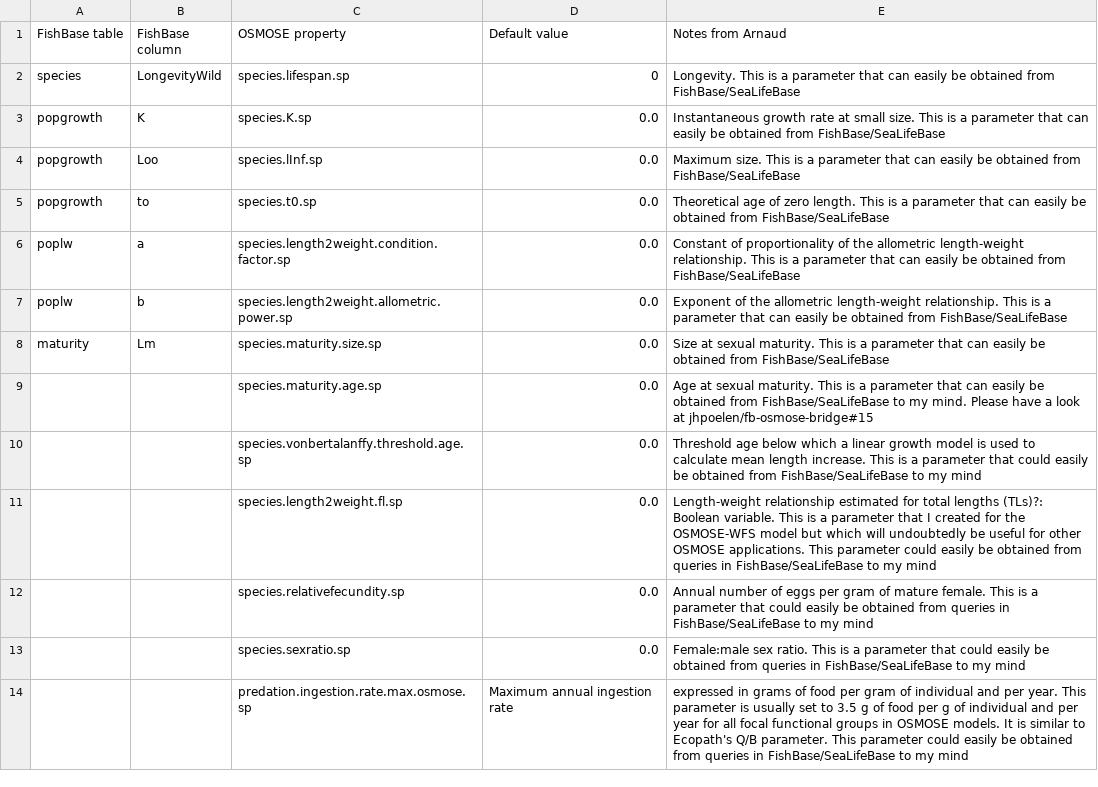
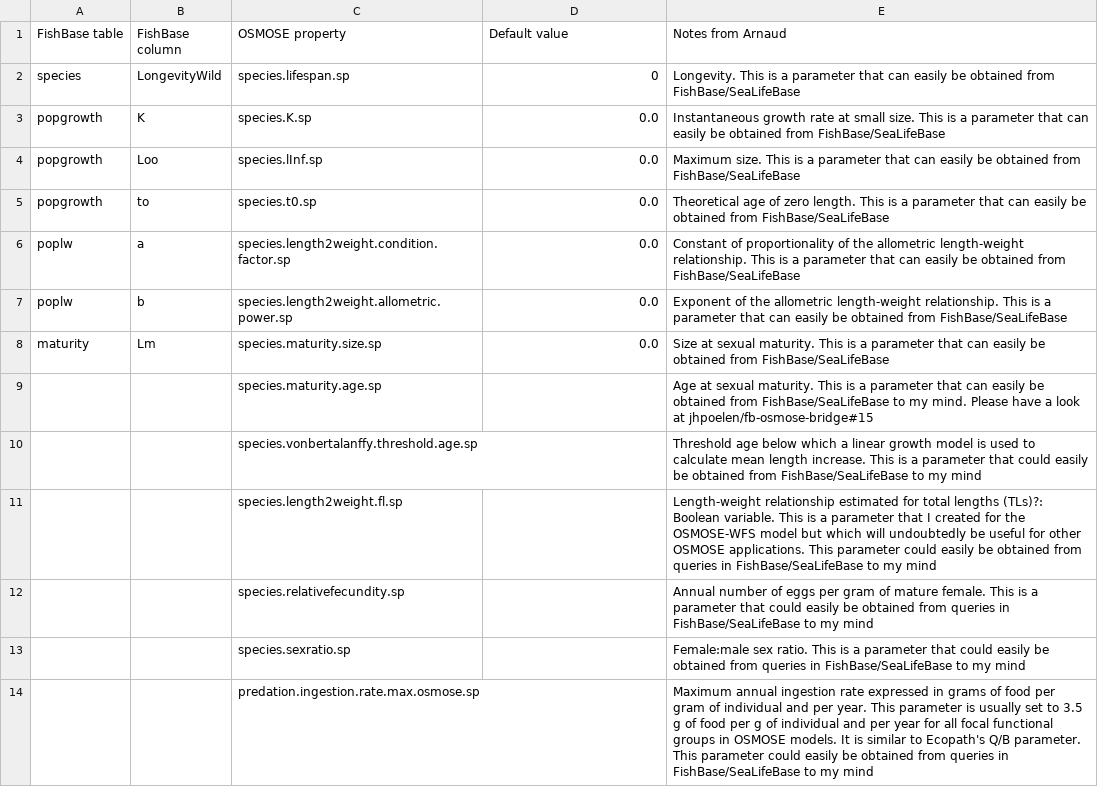
Before and after one commit to osmose-model/osmose-web-api, a CSV file: src/main/resources/com/github/jhpoelen/fbob/fishbase-mapping.csv, drawn as a sheet.

Commit message:
Update fishbase-mapping.csv
Updated fishbase-mapping.csv

```diff
--- a/src/main/resources/com/github/jhpoelen/fbob/fishbase-mapping.csv
+++ b/src/main/resources/com/github/jhpoelen/fbob/fishbase-mapping.csv
@@ -8,7 +8,7 @@ poplw,b,species.length2weight.allometric.power.sp,0.0,Exponent of the allometric
 maturity,Lm,species.maturity.size.sp,0.0,Size at sexual maturity. This is a parameter that can easily be obtained from FishBase/SeaLifeBase
-,,species.maturity.age.sp,0.0,Age at sexual maturity. This is a parameter that can easily be obtained from FishBase/SeaLifeBase to my mind. Please have a look at jhpoelen/fb-osmose-bridge#15
-,,species.vonbertalanffy.threshold.age.sp,0.0,Threshold age below which a linear growth model is used to calculate mean length increase. This is a parameter that could easily be obtained from FishBase/SeaLifeBase to my mind
-,,species.length2weight.fl.sp,0.0,Length-weight relationship estimated for total lengths (TLs)?: Boolean variable. This is a parameter that I created for the OSMOSE-WFS model but which will undoubtedly be useful for other OSMOSE applications. This parameter could easily be obtained from queries in FishBase/SeaLifeBase to my mind
-,,species.relativefecundity.sp,0.0,Annual number of eggs per gram of mature female. This is a parameter that could easily be obtained from queries in FishBase/SeaLifeBase to my mind
-,,species.sexratio.sp,0.0,Female:male sex ratio. This is a parameter that could easily be obtained from queries in FishBase/SeaLifeBase to my mind
-,,predation.ingestion.rate.max.osmose.sp,Maximum annual ingestion rate, expressed in grams of food per gram of individual and per year. This parameter is usually set to 3.5 g of food per g of individual and per year for all focal functional groups in OSMOSE models. It is similar to Ecopath's Q/B parameter. This parameter could easily be obtained from queries in FishBase/SeaLifeBase to my mind
+,,species.maturity.age.sp,,Age at sexual maturity. This is a parameter that can easily be obtained from FishBase/SeaLifeBase to my mind. Please have a look at jhpoelen/fb-osmose-bridge#15
+,,species.vonbertalanffy.threshold.age.sp,,Threshold age below which a linear growth model is used to calculate mean length increase. This is a parameter that could easily be obtained from FishBase/SeaLifeBase to my mind
+,,species.length2weight.fl.sp,,Length-weight relationship estimated for total lengths (TLs)?: Boolean variable. This is a parameter that I created for the OSMOSE-WFS model but which will undoubtedly be useful for other OSMOSE applications. This parameter could easily be obtained from queries in FishBase/SeaLifeBase to my mind
+,,species.relativefecundity.sp,,Annual number of eggs per gram of mature female. This is a parameter that could easily be obtained from queries in FishBase/SeaLifeBase to my mind
+,,species.sexratio.sp,,Female:male sex ratio. This is a parameter that could easily be obtained from queries in FishBase/SeaLifeBase to my mind
+,,predation.ingestion.rate.max.osmose.sp,,Maximum annual ingestion rate expressed in grams of food per gram of individual and per year. This parameter is usually set to 3.5 g of food per g of individual and per year for all focal functional groups in OSMOSE models. It is similar to Ecopath's Q/B parameter. This parameter could easily be obtained from queries in FishBase/SeaLifeBase to my mind
```
